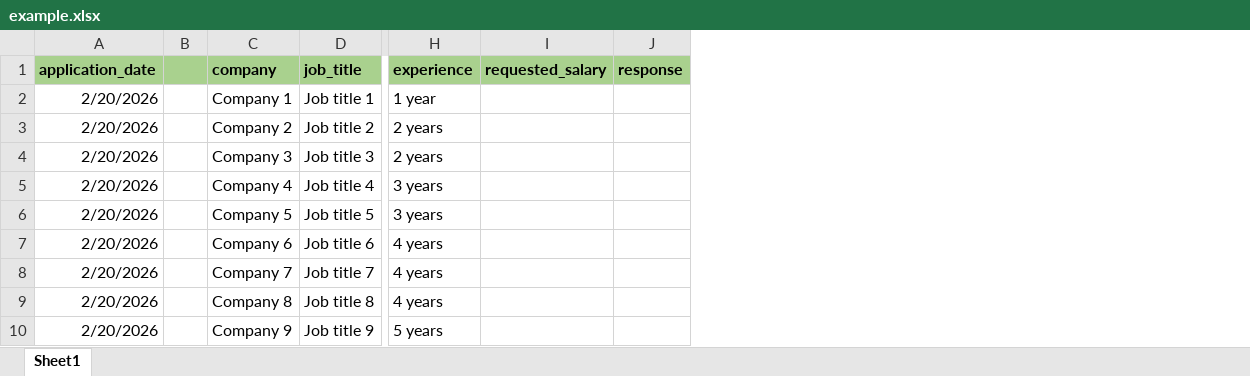
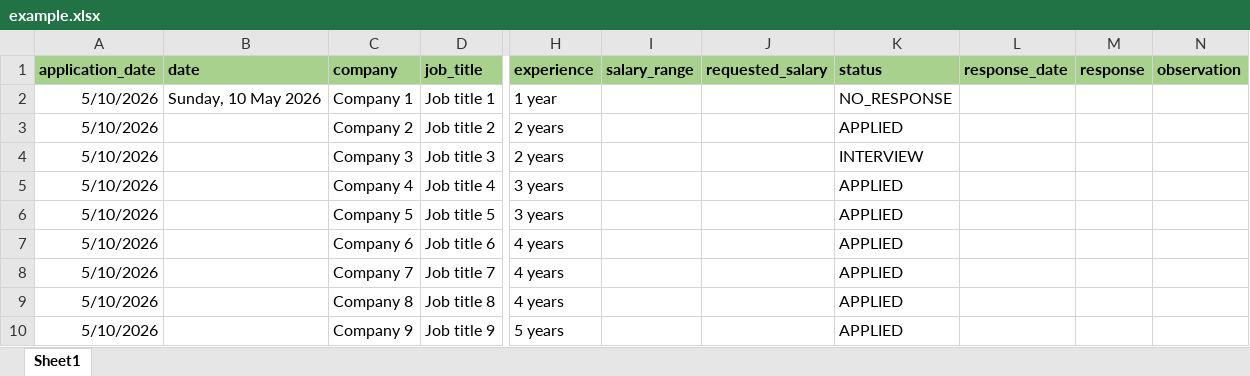
Before and after one commit to ztec22/job_applications, an Excel workbook: example.xlsx, sheet Sheet1, drawn as a sheet; only a part is shown, gaps mark what is left out; values as stored, in another font and other column widths than the file's, no borders; removed rows and columns are numbered as before the commit, all else as after; the diff names each change by its address in the sheet, - before the commit and + after, or states it on an @@ line.

Commit message:
Update example.xlsx

```diff
--- a/example.xlsx (sheet Sheet1)
+++ b/example.xlsx (sheet Sheet1)
-column B, empty
+column B (date), row 2: Sunday, 10 May 2026
+column I (salary_range), empty
+column K (status), rows 2-10: NO_RESPONSE | APPLIED | INTERVIEW | APPLIED | APPLIED | APPLIED | APPLIED | APPLIED | APPLIED
+column L (response_date), empty
+column N (observation), empty
-A2:A10 (application_date): 2/20/2026
+A2:A10 (application_date): 5/10/2026
```
